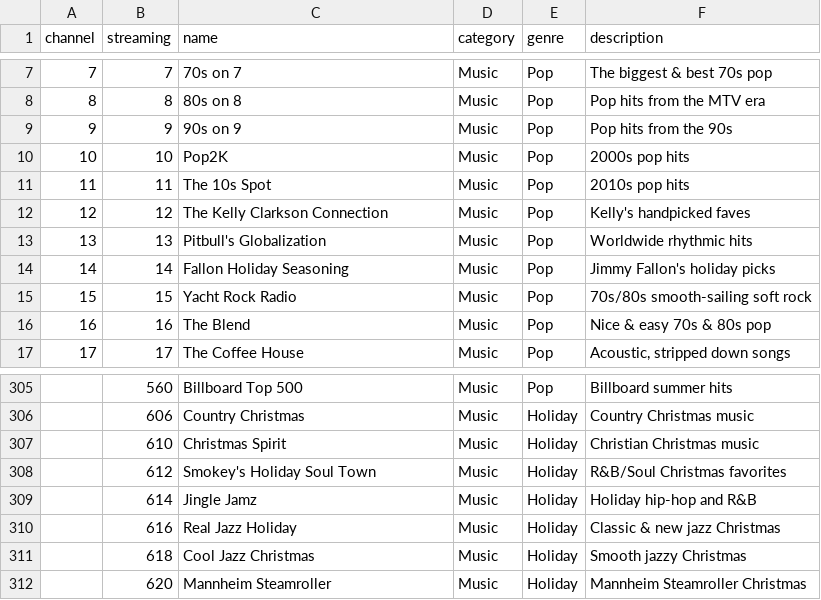
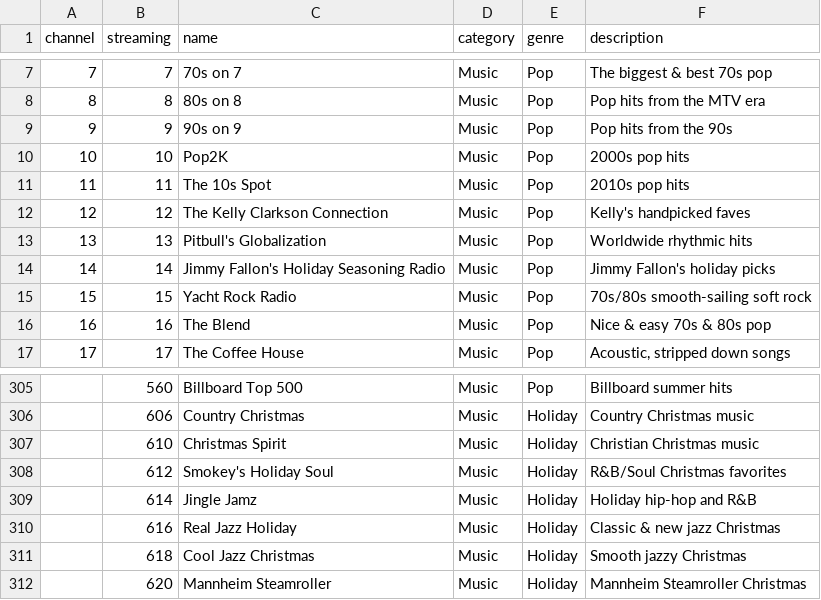
Before and after one commit to scttcper/xm-channel-scrape, a TSV file: lineup.tsv, drawn as a sheet; only a part is shown, gaps mark what is left out.

```diff
--- a/lineup.tsv
+++ b/lineup.tsv
@@ -13,3 +13,3 @@ channel	streaming	name	category	genre	description
 13	13	Pitbull's Globalization	Music	Pop	Worldwide rhythmic hits
-14	14	Fallon Holiday Seasoning	Music	Pop	Jimmy Fallon's holiday picks
+14	14	Jimmy Fallon's Holiday Seasoning Radio	Music	Pop	Jimmy Fallon's holiday picks
 15	15	Yacht Rock Radio	Music	Pop	70s/80s smooth-sailing soft rock
@@ -307,3 +307,3 @@ channel	streaming	name	category	genre	description
 	610	Christmas Spirit	Music	Holiday	Christian Christmas music
-	612	Smokey's Holiday Soul Town	Music	Holiday	R&B/Soul Christmas favorites
+	612	Smokey's Holiday Soul	Music	Holiday	R&B/Soul Christmas favorites
 	614	Jingle Jamz	Music	Holiday	Holiday hip-hop and R&B
```
Also changed, not shown: 2 other files.
